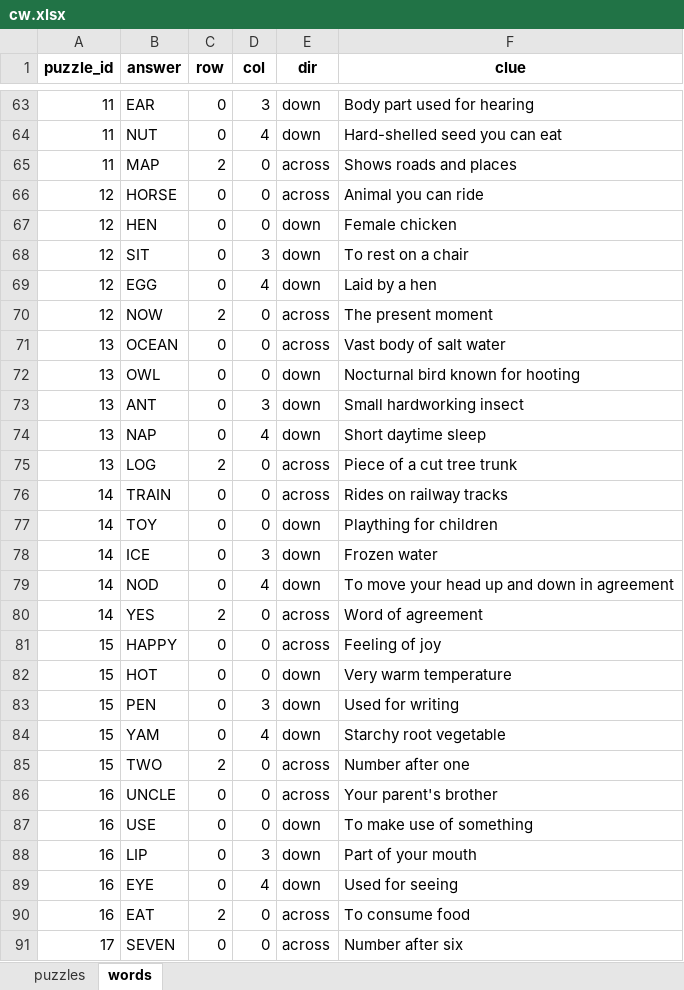
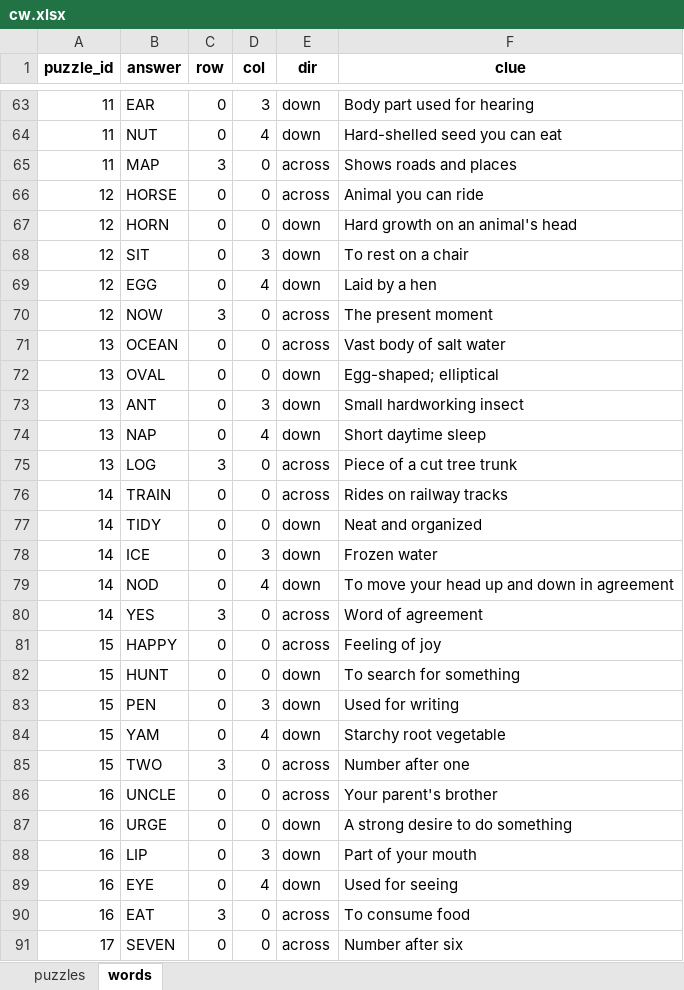
Before and after one commit to statmania/statmania.github.io, an Excel workbook: games/cross-word/cw.xlsx, sheet words, drawn as a sheet; only a part is shown, gaps mark what is left out; values as stored, in another font and other column widths than the file's, no borders; the diff covers the shown part only; the diff names each change by its address in the sheet, - before the commit and + after, or states it on an @@ line.

```diff
--- a/games/cross-word/cw.xlsx (sheet words)
+++ b/games/cross-word/cw.xlsx (sheet words)
-C65 (row): 2
+C65 (row): 3
-B67 (answer): HEN
+B67 (answer): HORN
-F67 (clue): Female chicken
+F67 (clue): Hard growth on an animal's head
-C70 (row): 2
+C70 (row): 3
-B72 (answer): OWL
+B72 (answer): OVAL
-F72 (clue): Nocturnal bird known for hooting
+F72 (clue): Egg-shaped; elliptical
-C75 (row): 2
+C75 (row): 3
-B77 (answer): TOY
+B77 (answer): TIDY
-F77 (clue): Plaything for children
+F77 (clue): Neat and organized
-C80 (row): 2
+C80 (row): 3
-B82 (answer): HOT
+B82 (answer): HUNT
-F82 (clue): Very warm temperature
+F82 (clue): To search for something
-C85 (row): 2
+C85 (row): 3
-B87 (answer): USE
+B87 (answer): URGE
-F87 (clue): To make use of something
+F87 (clue): A strong desire to do something
-C90 (row): 2
+C90 (row): 3
```
Also changed, not shown: 46 edited cells elsewhere in this sheet, 1 other file.
